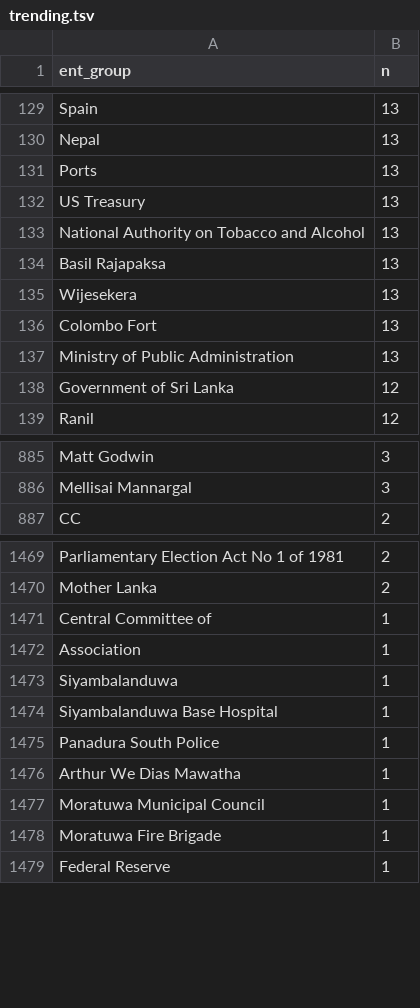
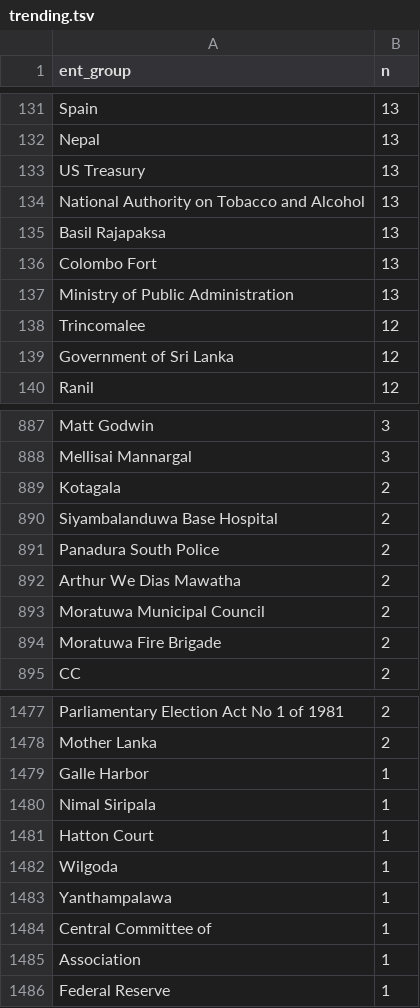
Before and after one commit to nuuuwan/news_lk2, a TSV file: trending.tsv, drawn as a sheet; only a part is shown, gaps mark what is left out; removed rows and columns are numbered as before the commit, all else as after; the diff covers the shown part only; the diff names each change by its address in the sheet, - before the commit and + after, or states it on an @@ line.

Commit message:
Updated data Sun Jun 26 15:29:37 UTC 2022

```diff
--- a/trending.tsv
+++ b/trending.tsv
-row 131: Ports | 13
-row 135: Wijesekera | 13
+row 138: Trincomalee | 12
+row 889: Kotagala | 2
+row 890: Siyambalanduwa Base Hospital | 2
+row 891: Panadura South Police | 2
+row 892: Arthur We Dias Mawatha | 2
+row 893: Moratuwa Municipal Council | 2
+row 894: Moratuwa Fire Brigade | 2
+row 1479: Galle Harbor | 1
+row 1480: Nimal Siripala | 1
+row 1481: Hatton Court | 1
+row 1482: Wilgoda | 1
+row 1483: Yanthampalawa | 1
-row 1473: Siyambalanduwa | 1
-row 1474: Siyambalanduwa Base Hospital | 1
-row 1475: Panadura South Police | 1
-row 1476: Arthur We Dias Mawatha | 1
-row 1477: Moratuwa Municipal Council | 1
-row 1478: Moratuwa Fire Brigade | 1
```
Also changed, not shown: 8 added rows, 6 removed rows and 1 edited cell elsewhere in this file, 12 other files.
